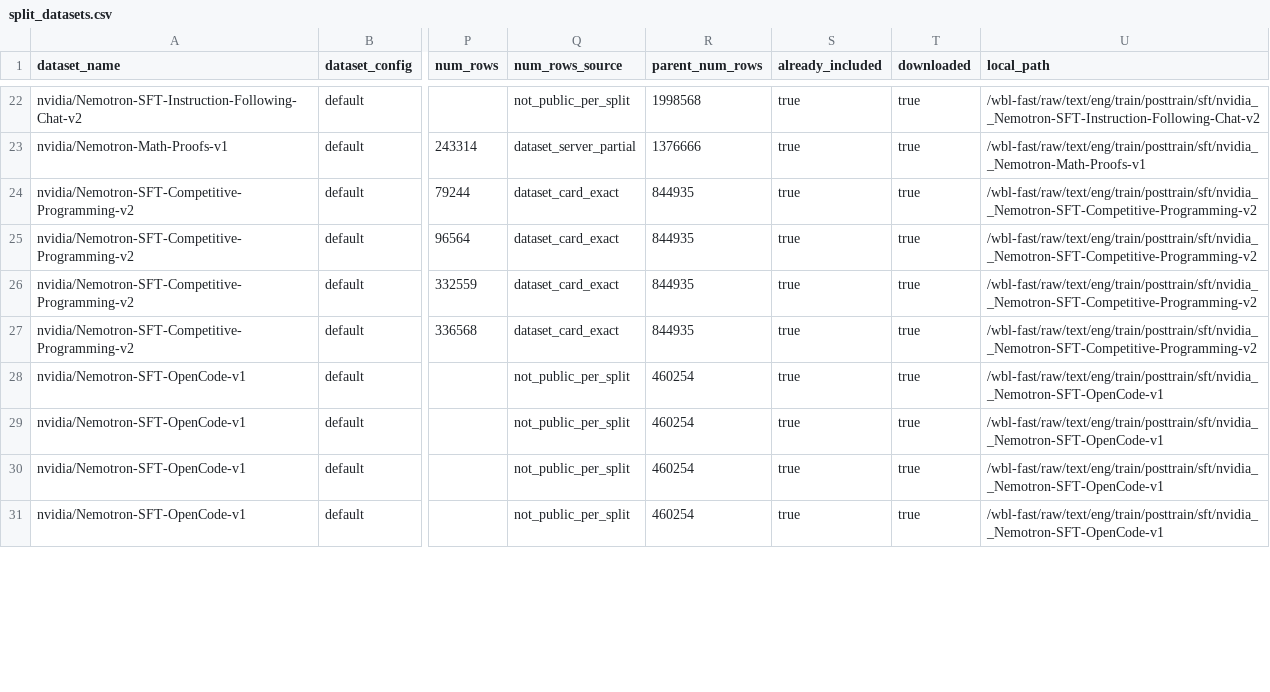
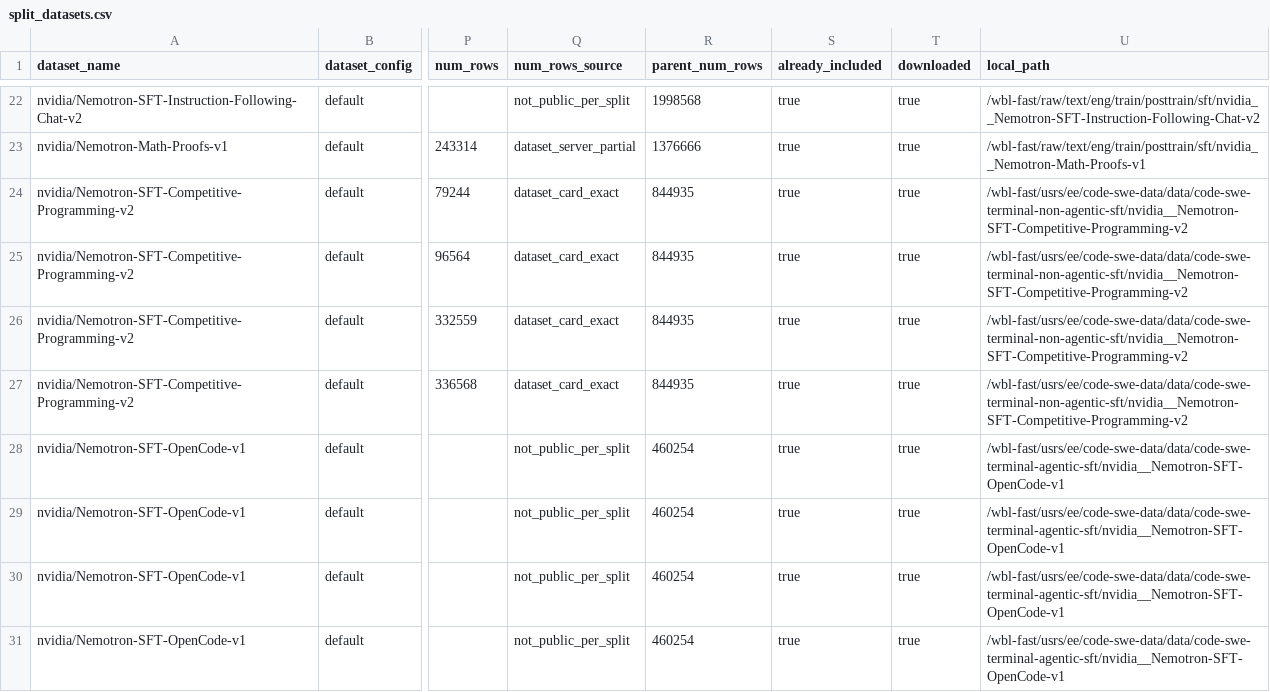
Before and after one commit to ethanewer/dataset-table, a CSV file: split_datasets.csv, drawn as a sheet; only a part is shown, gaps mark what is left out; the diff covers the shown part only; the diff names each change by its address in the sheet, - before the commit and + after, or states it on an @@ line.

```diff
--- a/split_datasets.csv
+++ b/split_datasets.csv
-U24:U27 (local_path): /wbl-fast/raw/text/eng/train/posttrain/sft/nvidia__Nemotron-SFT-Competitive-Programming-v2
+U24:U27 (local_path): /wbl-fast/usrs/ee/code-swe-data/data/code-swe-terminal-non-agentic-sft/nvidia__Nemotron-SFT-Competitive-Programming-v2
-U28:U31 (local_path): /wbl-fast/raw/text/eng/train/posttrain/sft/nvidia__Nemotron-SFT-OpenCode-v1
+U28:U31 (local_path): /wbl-fast/usrs/ee/code-swe-data/data/code-swe-terminal-agentic-sft/nvidia__Nemotron-SFT-OpenCode-v1
```
Also changed, not shown: 95 edited cells elsewhere in this file, condensed_split_datasets.csv, 6 other files.
